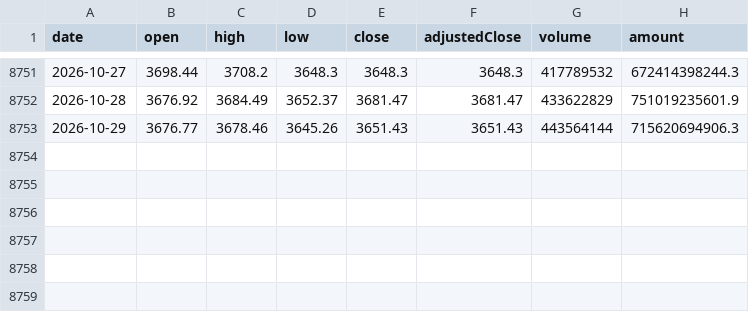
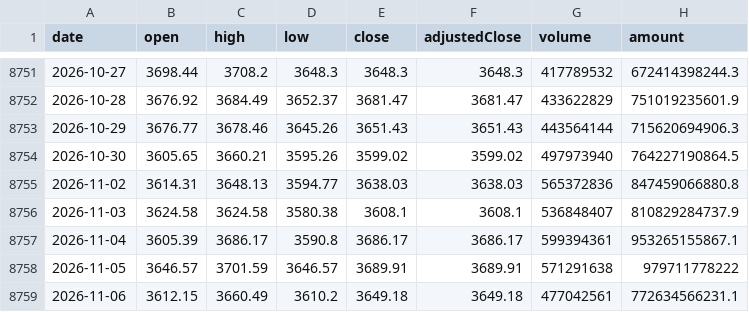
Before and after one commit to xieyuh03/Global-market-intelligence, a CSV file: public/data/volatility-analysis/raw/shanghai-composite.csv, drawn as a sheet; only a part is shown, gaps mark what is left out; the diff names each change by its address in the sheet, - before the commit and + after, or states it on an @@ line.

```diff
--- a/public/data/volatility-analysis/raw/shanghai-composite.csv
+++ b/public/data/volatility-analysis/raw/shanghai-composite.csv
+row 8754: 2026-10-30 | 3605.65 | 3660.21 | 3595.26 | 3599.02 | 3599.02 | 497973940 | 764227190864.5
+row 8755: 2026-11-02 | 3614.31 | 3648.13 | 3594.77 | 3638.03 | 3638.03 | 565372836 | 847459066880.8
+row 8756: 2026-11-03 | 3624.58 | 3624.58 | 3580.38 | 3608.1 | 3608.1 | 536848407 | 810829284737.9
+row 8757: 2026-11-04 | 3605.39 | 3686.17 | 3590.8 | 3686.17 | 3686.17 | 599394361 | 953265155867.1
+row 8758: 2026-11-05 | 3646.57 | 3701.59 | 3646.57 | 3689.91 | 3689.91 | 571291638 | 979711778222
+row 8759: 2026-11-06 | 3612.15 | 3660.49 | 3610.2 | 3649.18 | 3649.18 | 477042561 | 772634566231.1
```
Also changed, not shown: public/data/volatility-analysis/derived/csi300.csv, public/data/volatility-analysis/raw/csi300.csv, 17 other files.
